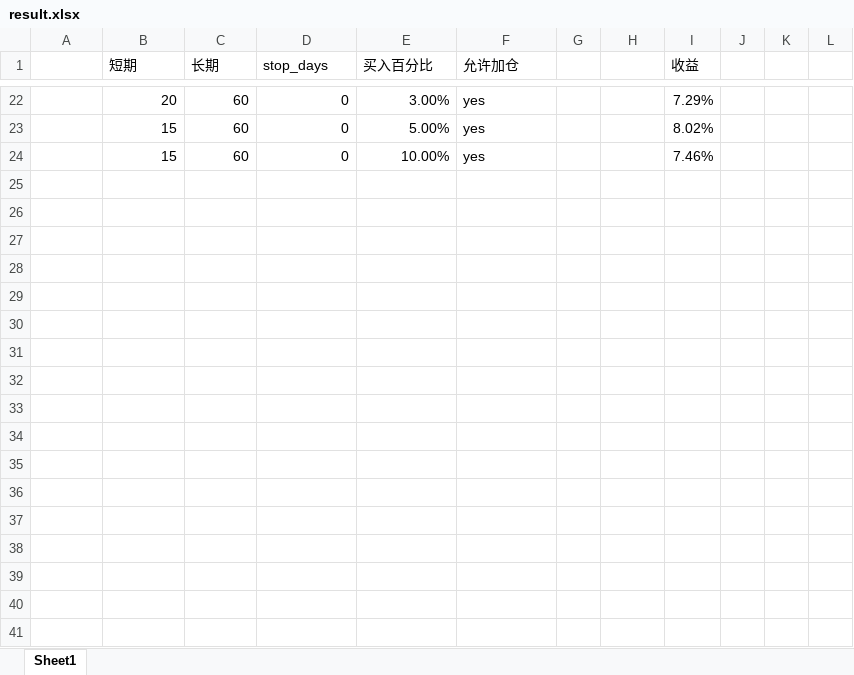
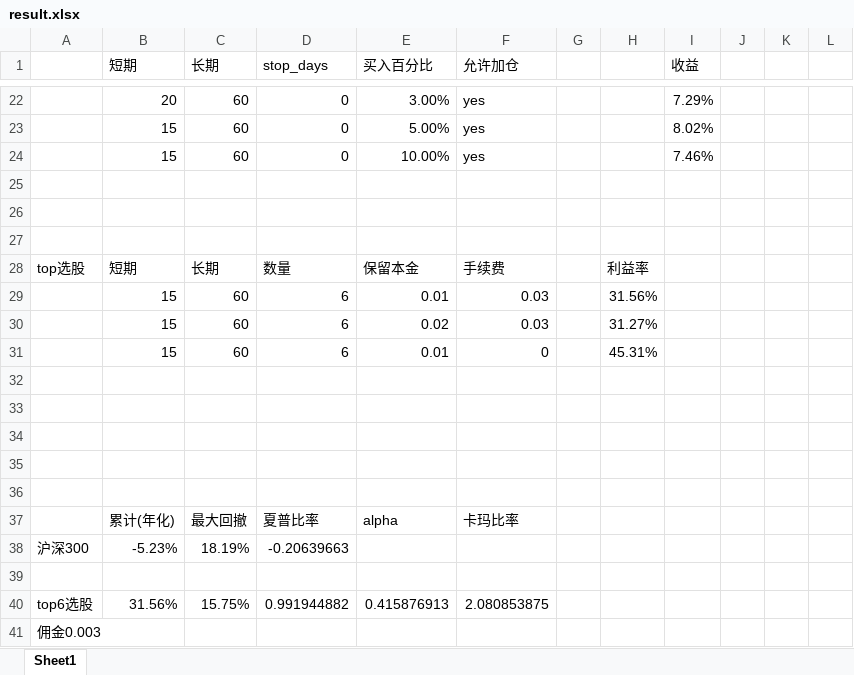
Before and after one commit to MomoCyann/math_model_toolkits, an Excel workbook: finance_science/result.xlsx, sheet Sheet1, drawn as a sheet; only a part is shown, gaps mark what is left out; values as stored, in another font and other column widths than the file's, no borders; the diff names each change by its address in the sheet, - before the commit and + after, or states it on an @@ line.

Commit message:
10/27 wait opt

```diff
--- a/finance_science/result.xlsx (sheet Sheet1)
+++ b/finance_science/result.xlsx (sheet Sheet1)
+row 25: (empty)
+row 26: (empty)
+row 27: (empty)
+row 28: top选股 | 短期 | 长期 | 数量 | 保留本金 | 手续费 |  | 利益率
+row 29:  | 15 | 60 | 6 | 0.01 | 0.03 |  | 31.56%
+row 30:  | 15 | 60 | 6 | 0.02 | 0.03 |  | 31.27%
+row 31:  | 15 | 60 | 6 | 0.01 | 0 |  | 45.31%
+row 32: (empty)
+row 33: (empty)
+row 34: (empty)
+row 35: (empty)
+row 36: (empty)
+row 37:  | 累计(年化) | 最大回撤 | 夏普比率 | alpha | 卡玛比率
+row 38: 沪深300 | -5.23% | 18.19% | -0.20639663
+row 39: (empty)
+row 40: top6选股 | 31.56% | 15.75% | 0.991944882 | 0.415876913 | 2.080853875
+row 41: 佣金0.003
```
